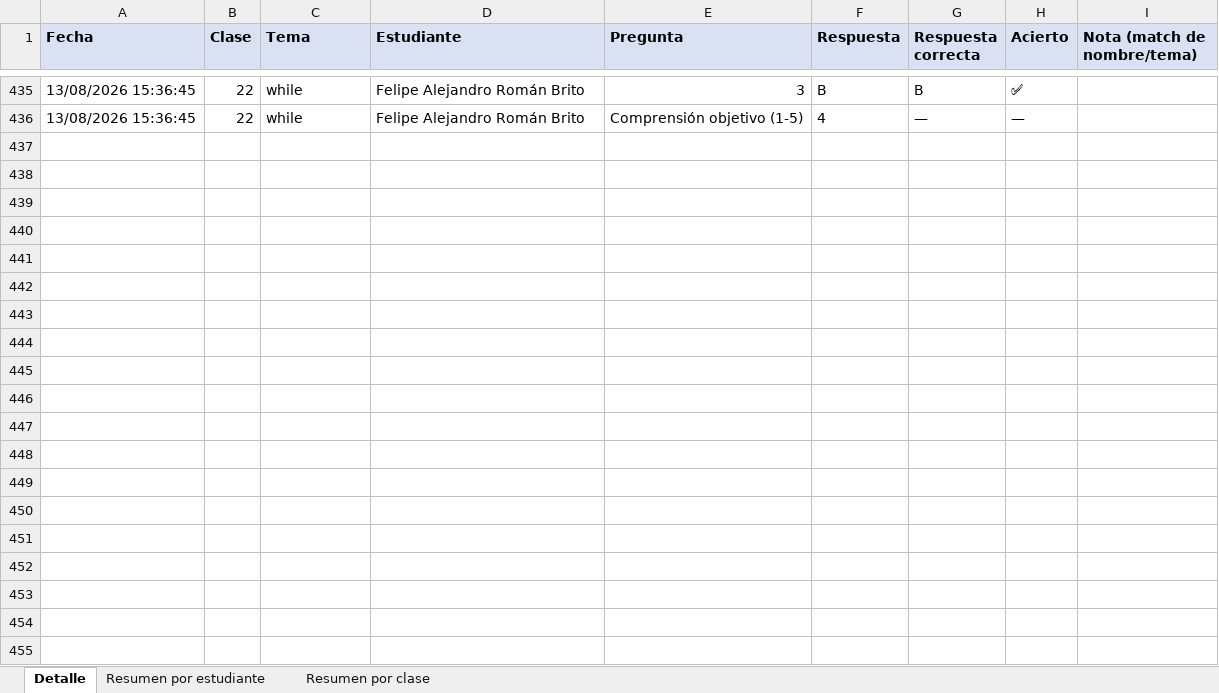
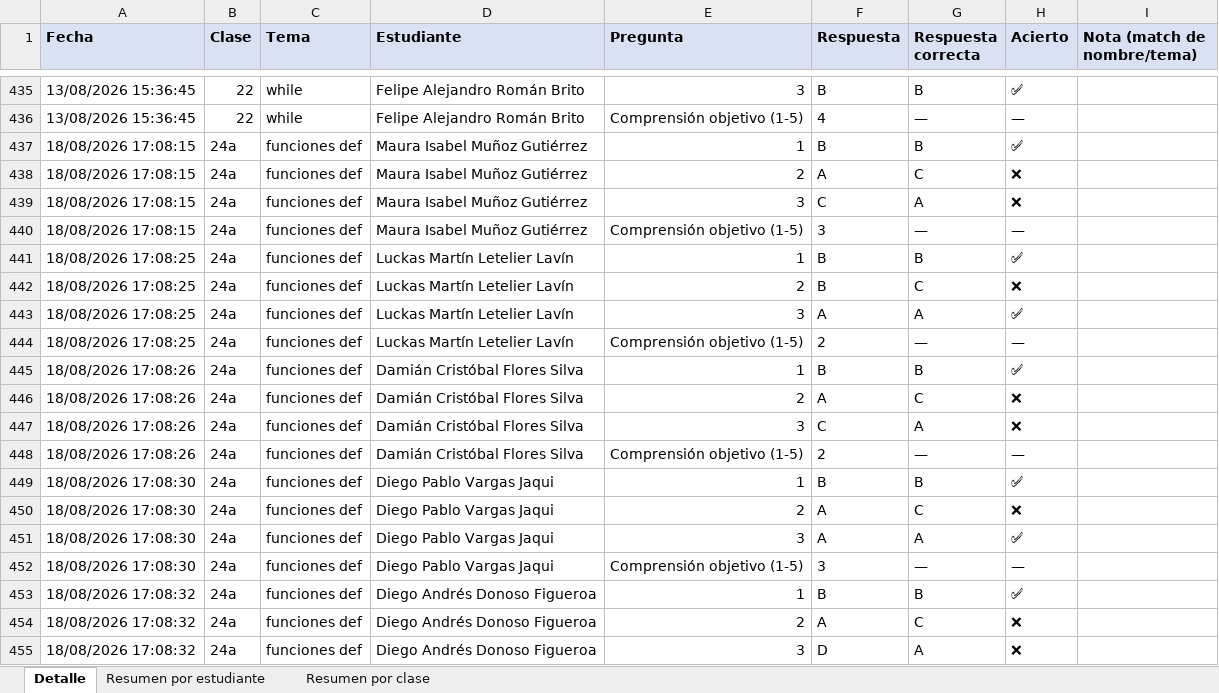
Before and after one commit to DiegoVP2001/clases-python, an Excel workbook: clases/Ticket de Salida - Trazabilidad.xlsx, sheet Detalle, drawn as a sheet; only a part is shown, gaps mark what is left out; values as stored, in another font and other column widths than the file's, no borders; the diff covers the shown part only; the diff names each change by its address in the sheet, - before the commit and + after, or states it on an @@ line.

```diff
--- a/clases/Ticket de Salida - Trazabilidad.xlsx (sheet Detalle)
+++ b/clases/Ticket de Salida - Trazabilidad.xlsx (sheet Detalle)
+row 437: 18/08/2026 17:08:15 | 24a | funciones def | Maura Isabel Muñoz Gutiérrez | 1 | B | B | ✅
+row 438: 18/08/2026 17:08:15 | 24a | funciones def | Maura Isabel Muñoz Gutiérrez | 2 | A | C | ❌
+row 439: 18/08/2026 17:08:15 | 24a | funciones def | Maura Isabel Muñoz Gutiérrez | 3 | C | A | ❌
+row 440: 18/08/2026 17:08:15 | 24a | funciones def | Maura Isabel Muñoz Gutiérrez | Comprensión objetivo (1-5) | 3 | — | —
+row 441: 18/08/2026 17:08:25 | 24a | funciones def | Luckas Martín Letelier Lavín | 1 | B | B | ✅
+row 442: 18/08/2026 17:08:25 | 24a | funciones def | Luckas Martín Letelier Lavín | 2 | B | C | ❌
+row 443: 18/08/2026 17:08:25 | 24a | funciones def | Luckas Martín Letelier Lavín | 3 | A | A | ✅
+row 444: 18/08/2026 17:08:25 | 24a | funciones def | Luckas Martín Letelier Lavín | Comprensión objetivo (1-5) | 2 | — | —
+row 445: 18/08/2026 17:08:26 | 24a | funciones def | Damián Cristóbal Flores Silva | 1 | B | B | ✅
+row 446: 18/08/2026 17:08:26 | 24a | funciones def | Damián Cristóbal Flores Silva | 2 | A | C | ❌
+row 447: 18/08/2026 17:08:26 | 24a | funciones def | Damián Cristóbal Flores Silva | 3 | C | A | ❌
+row 448: 18/08/2026 17:08:26 | 24a | funciones def | Damián Cristóbal Flores Silva | Comprensión objetivo (1-5) | 2 | — | —
+row 449: 18/08/2026 17:08:30 | 24a | funciones def | Diego Pablo Vargas Jaqui | 1 | B | B | ✅
+row 450: 18/08/2026 17:08:30 | 24a | funciones def | Diego Pablo Vargas Jaqui | 2 | A | C | ❌
+row 451: 18/08/2026 17:08:30 | 24a | funciones def | Diego Pablo Vargas Jaqui | 3 | A | A | ✅
+row 452: 18/08/2026 17:08:30 | 24a | funciones def | Diego Pablo Vargas Jaqui | Comprensión objetivo (1-5) | 3 | — | —
+row 453: 18/08/2026 17:08:32 | 24a | funciones def | Diego Andrés Donoso Figueroa | 1 | B | B | ✅
+row 454: 18/08/2026 17:08:32 | 24a | funciones def | Diego Andrés Donoso Figueroa | 2 | A | C | ❌
+row 455: 18/08/2026 17:08:32 | 24a | funciones def | Diego Andrés Donoso Figueroa | 3 | D | A | ❌
```
Also changed, not shown: 138 added rows elsewhere in this sheet, sheet Resumen por estudiante, sheet Resumen por clase, clases/Controles - Trazabilidad.xlsx, 1 other file.
